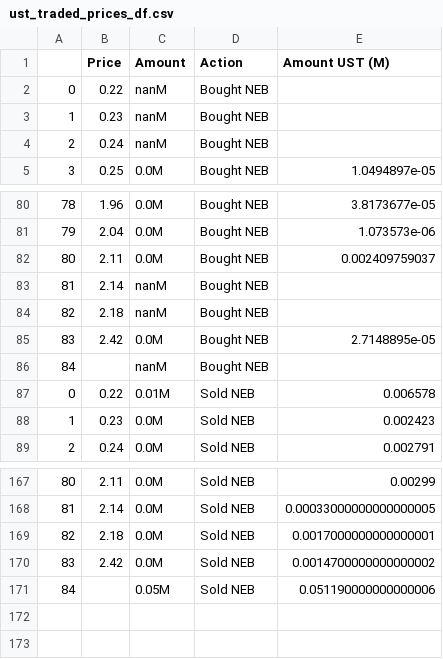
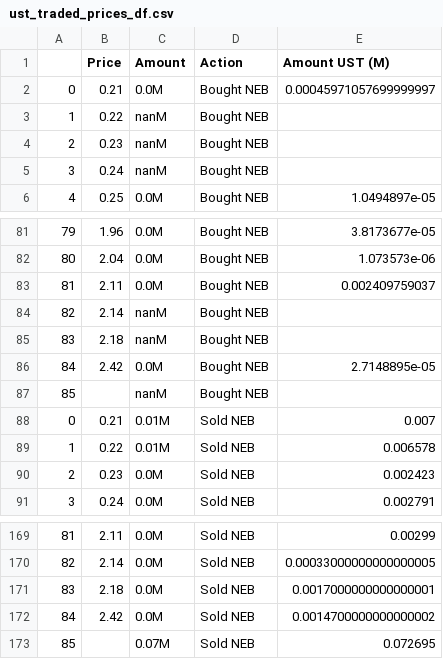
Before and after one commit to IncioMan/nebula_lbp, a CSV file: data/ust_traded_prices_df.csv, drawn as a sheet; only a part is shown, gaps mark what is left out; removed rows and columns are numbered as before the commit, all else as after; the diff names each change by its address in the sheet, - before the commit and + after, or states it on an @@ line.

```diff
--- a/data/ust_traded_prices_df.csv
+++ b/data/ust_traded_prices_df.csv
+row 2: 0 | 0.21 | 0.0M | Bought NEB | 0.00045971057699999997
@@ column A renumbered between rows 3 and 172 @@
+row 88: 0 | 0.21 | 0.01M | Sold NEB | 0.007
-row 171: 84 |  | 0.05M | Sold NEB | 0.051190000000000006
+row 173: 85 |  | 0.07M | Sold NEB | 0.072695
```
Also changed, not shown: data/first_price_parse_df.csv, data/first_time_parse_df.csv, 8 other files.
